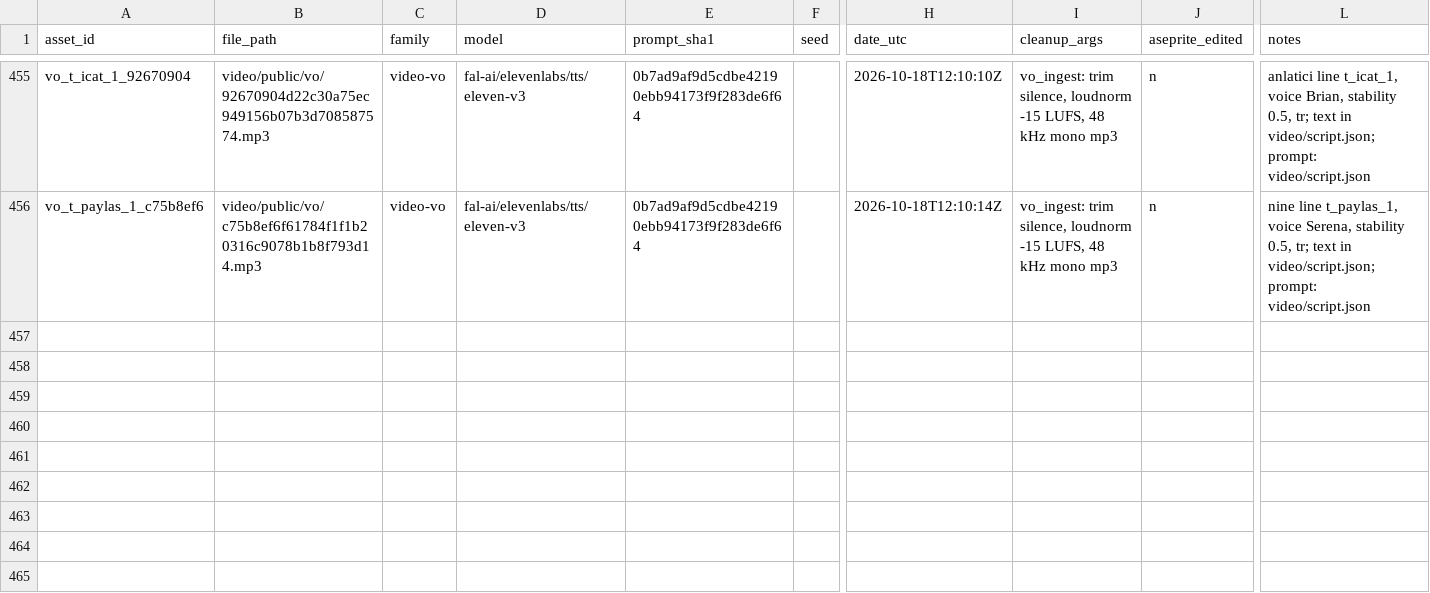
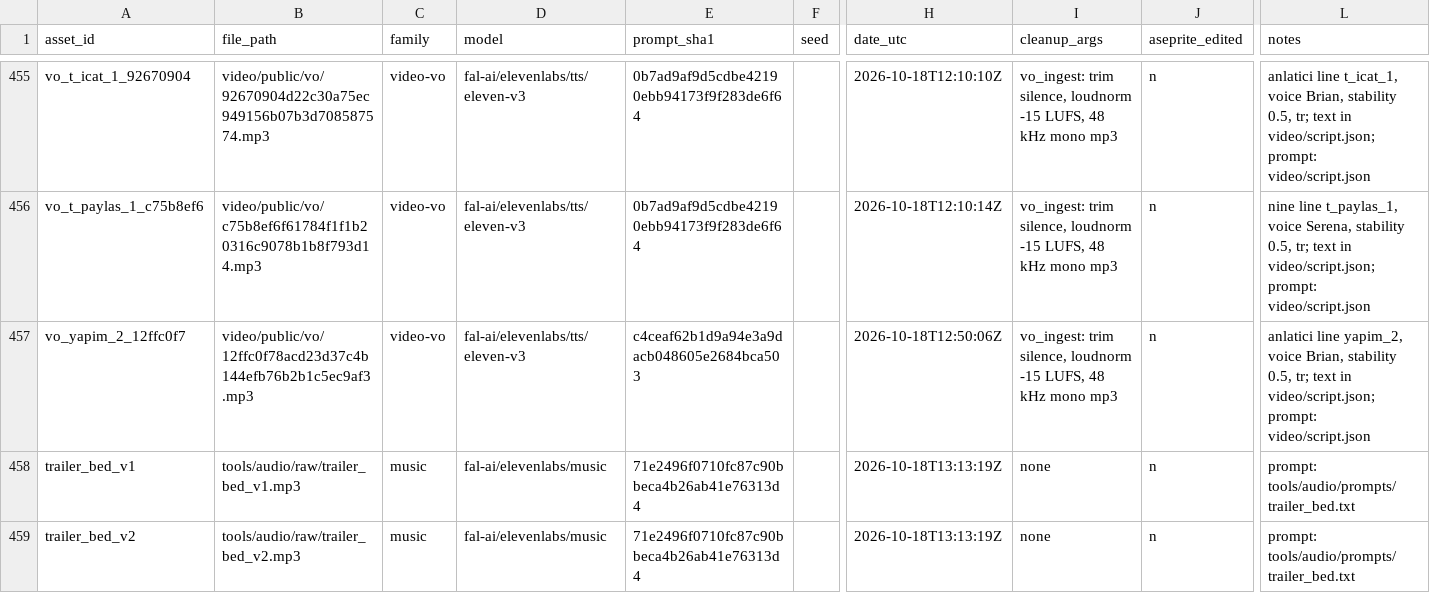
Before and after one commit to izzetemredemir/autumn-preserves, a CSV file: tools/asset_log.csv, drawn as a sheet; only a part is shown, gaps mark what is left out; rows hold the shown columns only; the diff names each change by its address in the sheet, - before the commit and + after, or states it on an @@ line.

```diff
--- a/tools/asset_log.csv
+++ b/tools/asset_log.csv
+row 457: vo_yapim_2_12ffc0f7 | video/public/vo/12ffc0f78acd23d37c4b144efb76b2b1c5ec9af3.mp3 | video-vo | fal-ai/elevenlabs/tts/eleven-v3 | c4ceaf62b1d9a94e3a9dacb048605e2684bca503 |  | 2026-10-18T12:50:06Z | vo_ingest: trim silence, loudnorm -15 LUFS, 48 kHz mono mp3 | n | anlatici line yapim_2, voice Brian, stability 0.5, tr; text in video/script.json; prompt: video/script.json
+row 458: trailer_bed_v1 | tools/audio/raw/trailer_bed_v1.mp3 | music | fal-ai/elevenlabs/music | 71e2496f0710fc87c90bbeca4b26ab41e76313d4 |  | 2026-10-18T13:13:19Z | none | n | prompt: tools/audio/prompts/trailer_bed.txt
+row 459: trailer_bed_v2 | tools/audio/raw/trailer_bed_v2.mp3 | music | fal-ai/elevenlabs/music | 71e2496f0710fc87c90bbeca4b26ab41e76313d4 |  | 2026-10-18T13:13:19Z | none | n | prompt: tools/audio/prompts/trailer_bed.txt
```
Also changed, not shown: 26 other files.
